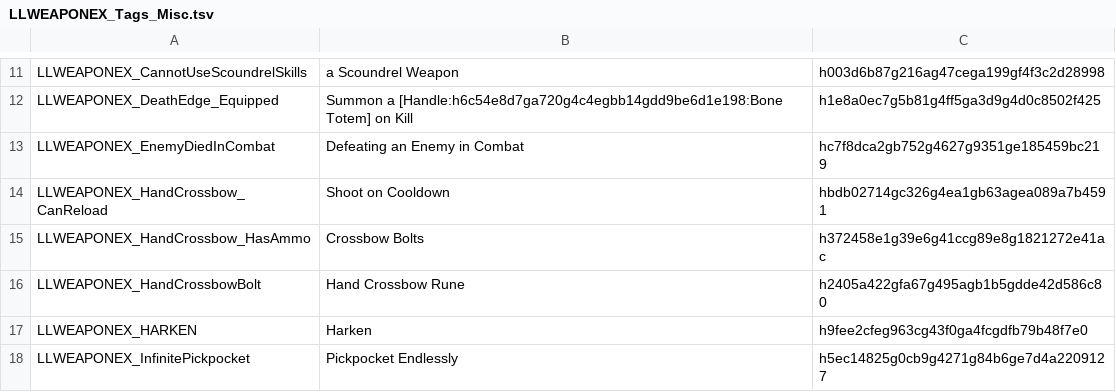
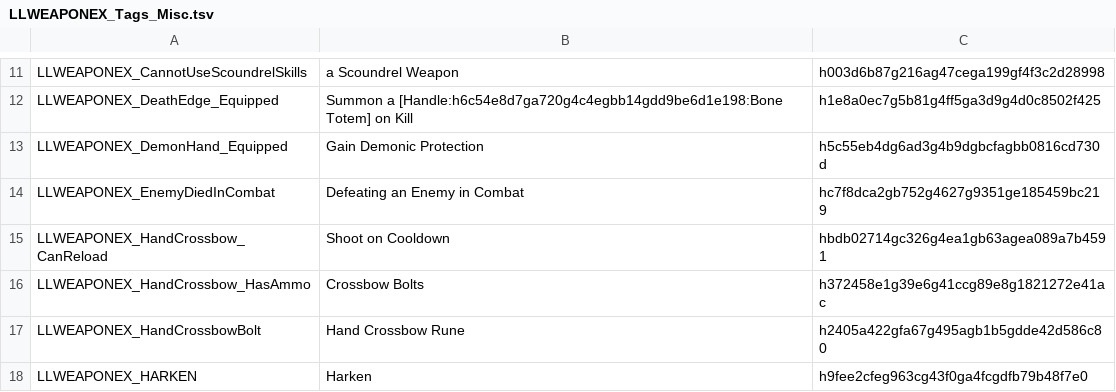
Before and after one commit to LaughingLeader-DOS2-Mods/WeaponExpansion, a TSV file: LocalKeys/LLWEAPONEX_Tags_Misc.tsv, drawn as a sheet; only a part is shown, gaps mark what is left out; the shorter side is filled out with more unchanged rows.

```diff
--- a/LocalKeys/LLWEAPONEX_Tags_Misc.tsv
+++ b/LocalKeys/LLWEAPONEX_Tags_Misc.tsv
@@ -12,2 +12,3 @@ LLWEAPONEX_CannotUseScoundrelSkills	a Scoundrel Weapon	h003d6b87g216ag47cega199g
 LLWEAPONEX_DeathEdge_Equipped	Summon a [Handle:h6c54e8d7ga720g4c4egbb14gdd9be6d1e198:Bone Totem] on Kill	h1e8a0ec7g5b81g4ff5ga3d9g4d0c8502f425
+LLWEAPONEX_DemonHand_Equipped	Gain Demonic Protection	h5c55eb4dg6ad3g4b9dgbcfagbb0816cd730d
 LLWEAPONEX_EnemyDiedInCombat	Defeating an Enemy in Combat	hc7f8dca2gb752g4627g9351ge185459bc219
```
Also changed, not shown: LocalKeys/LLWEAPONEX_Potions.tsv, LocalKeys/LLWEAPONEX_Statuses.tsv, 28 other files.
